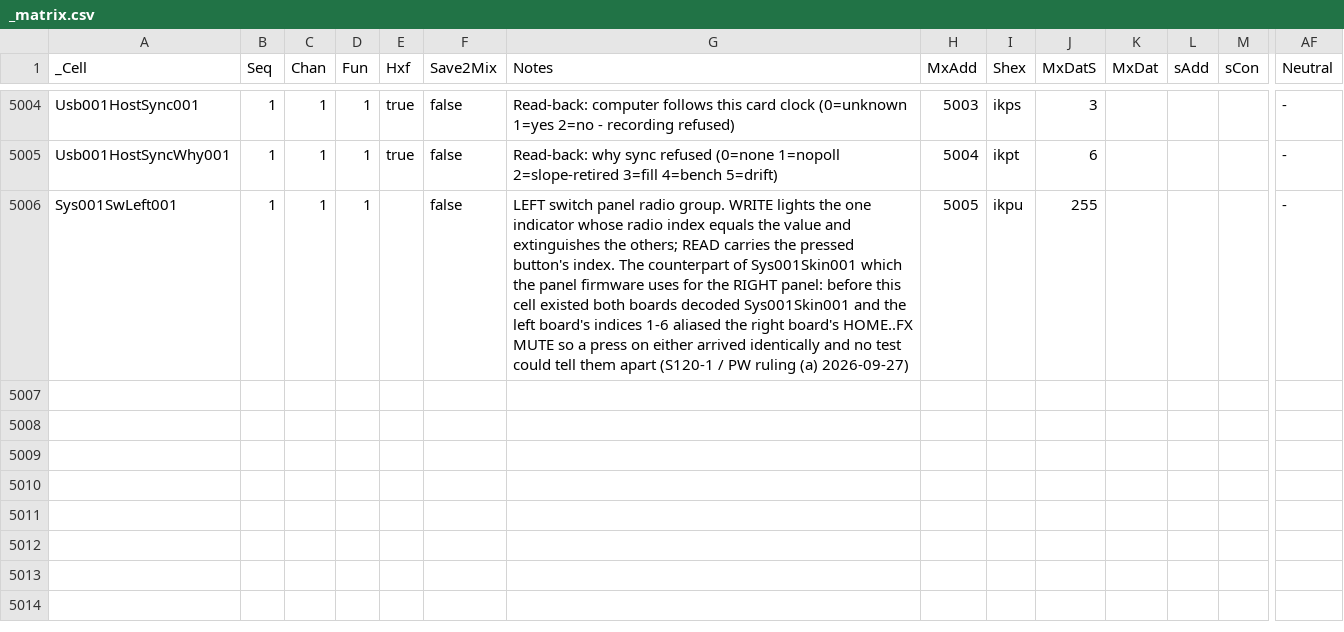
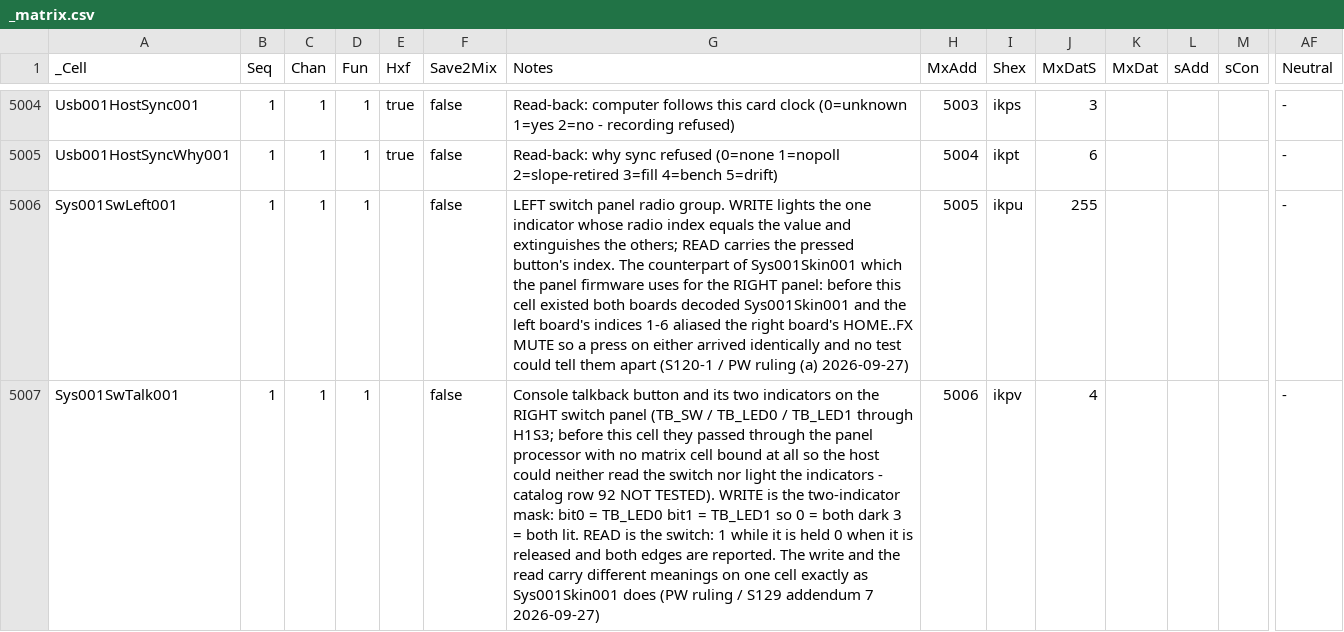
Before and after one commit to invirco/dsp, a CSV file: MW/D24/MX/_matrix.csv, drawn as a sheet; only a part is shown, gaps mark what is left out; rows hold the shown columns only; the diff names each change by its address in the sheet, - before the commit and + after, or states it on an @@ line.

Commit message:
S129: contract bump to defs-v2026.09.27.3 — the talkback cell (PW addendum 7)
Contract bump:
- version: defs-v2026.09.27.3
- source repo/ref: invirco/defs + tag defs-v2026.09.27.3
- source commit: 2eb02eeb02bc1157273fe7fd62809911d419e1a2
- products affected: D12, D16, D24, D32
- change class: counts/capability -- one cell added, no address moved
- risk: low. APPENDED to common/cells/mx_master.csv, verified by expanding the
  D24 master before and after: 5005 -> 5006 rows, one added line, every earlier
  address unchanged, Sys001SwTalk001 = 5006 (Shex 'ikpv'). D24 generation
  6d3ff8fbb5bc -> f9677e5fae5e.
- validation run: ./regenerate-dsp-contract.sh --update-lock (all four matrices
  contiguous, D32 5780/5780 and D24 3989/3989 mapped cells carry an address,
  compatibility check passed) then ./check-contract-drift.sh clean. The new
  family SysSwTalk was adopted deliberately through
  validate-matrix-contract.py --update-allowlist after it failed loudly.

Catalog row 92 -- the console talkback button and its two indicators -- has
always read NOT TESTED because no matrix cell was bound to TB_SW, TB_LED0 or
TB_LED1: the host could neither read the switch nor light the indicators. The
three rows in fw.csv's SW_RIGHT section become SW and LED and name the new
cell, and their own notes now say which bit each indicator is.

The encoding is the one judgement in it and is written down rather than
assumed: WRITE is the two-indicator mask (bit0 = TB_LED0, bit1 = TB_LED1, so 0
is both dark and 3 is both lit) and READ is the switch, 1 while held and 0 on
release, both edges reported -- write and read carrying different meanings on
one cell exactly as Sys001Skin001 already does.

It cannot reach the hardware yet for the same reason Sys001SwLeft001 cannot:
the panel firmware's address table is generated from the unit's own app pack,
not from defs. This is the defs half, ready for the one reflash of both boards
that the pack rebuild will need anyway.

```diff
--- a/MW/D24/MX/_matrix.csv
+++ b/MW/D24/MX/_matrix.csv
+row 5007: Sys001SwTalk001 | 1 | 1 | 1 |  | false | Console talkback button and its two indicators on the RIGHT switch panel (TB_SW / TB_LED0 / TB_LED1 through H1S3; before this cell they passed through the panel processor with no matrix cell bound at all so the host could neither read the switch nor light the indicators - catalog row 92 NOT TESTED). WRITE is the two-indicator mask: bit0 = TB_LED0 bit1 = TB_LED1 so 0 = both dark 3 = both lit. READ is the switch: 1 while it is held 0 when it is released and both edges are reported. The write and the read carry different meanings on one cell exactly as Sys001Skin001 does (PW ruling / S129 addendum 7 2026-09-27) | 5006 | ikpv | 4 |  |  |  | -
```
Also changed, not shown: MW/D12/MX/_matrix.csv, MW/D16/MX/_matrix.csv, 12 other files.
